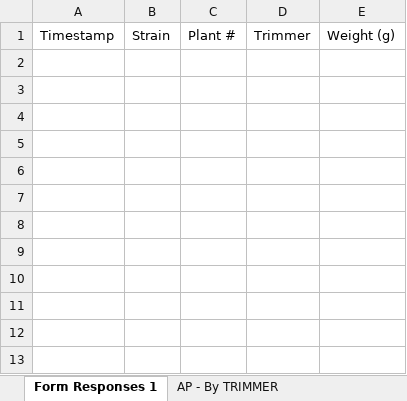
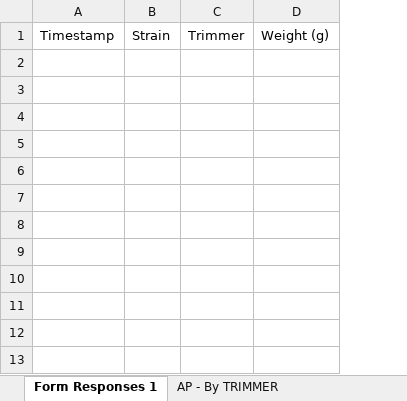
Before and after one commit to JSmith1826/FSCS_Project, an Excel workbook: data/raw/April_2017.xlsx, sheet Form Responses 1, drawn as a sheet; only a part is shown; values as stored, in another font and other column widths than the file's, no borders; the diff names each change by its address in the sheet, - before the commit and + after, or states it on an @@ line.

```diff
--- a/data/raw/April_2017.xlsx (sheet Form Responses 1)
+++ b/data/raw/April_2017.xlsx (sheet Form Responses 1)
-column C, row 1: Plant #
```
Also changed, not shown: data/raw/Jan_2018.xlsx, data/raw/May_2018.xlsx, 17 other files.
